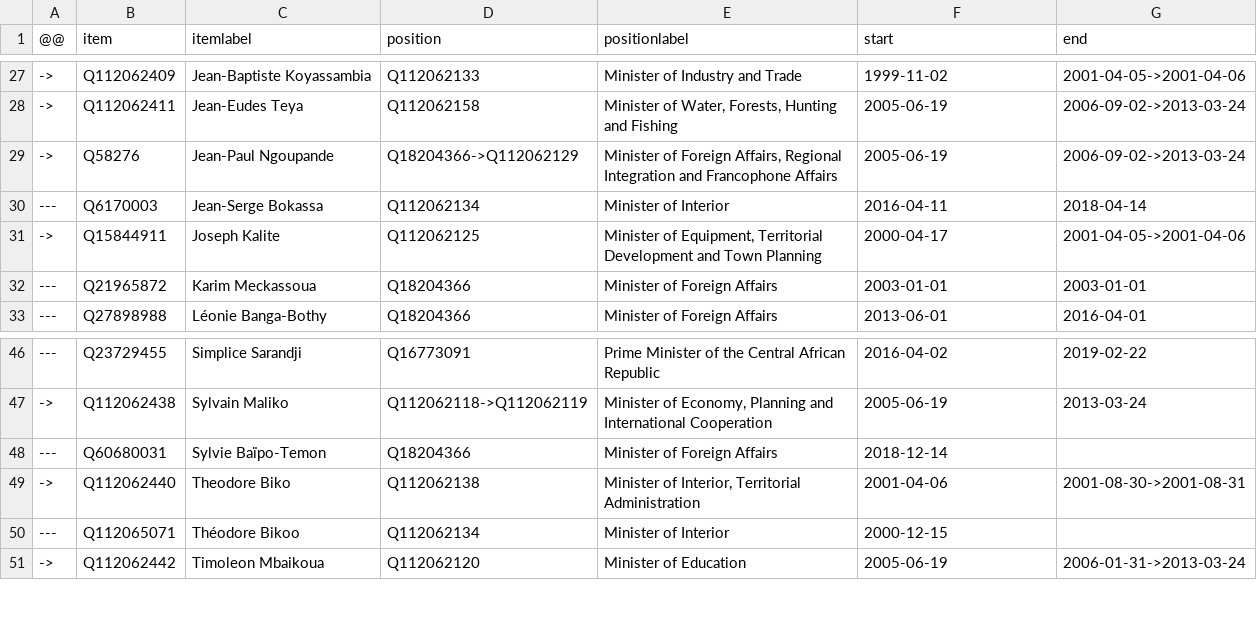
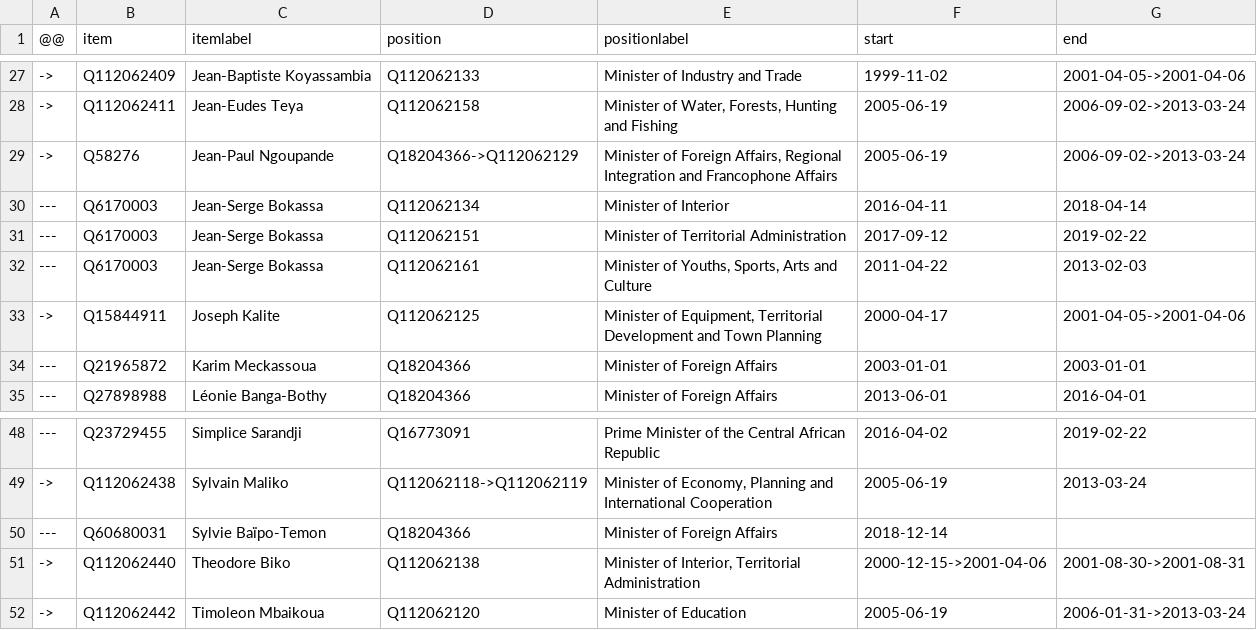
Before and after one commit to every-politician-scrapers/central-african-republic, a CSV file: sources/cpssa/diff.csv, drawn as a sheet; only a part is shown, gaps mark what is left out.

```diff
--- a/sources/cpssa/diff.csv
+++ b/sources/cpssa/diff.csv
@@ -30,2 +30,4 @@
 ---,Q6170003,Jean-Serge Bokassa,Q112062134,Minister of Interior,2016-04-11,2018-04-14
+---,Q6170003,Jean-Serge Bokassa,Q112062151,Minister of Territorial Administration,2017-09-12,2019-02-22
+---,Q6170003,Jean-Serge Bokassa,Q112062161,"Minister of Youths, Sports, Arts and Culture",2011-04-22,2013-02-03
 ->,Q15844911,Joseph Kalite,Q112062125,"Minister of Equipment, Territorial Development and Town Planning",2000-04-17,2001-04-05->2001-04-06
@@ -48,4 +50,3 @@
 ---,Q60680031,Sylvie Baïpo-Temon,Q18204366,Minister of Foreign Affairs,2018-12-14,
-->,Q112062440,Theodore Biko,Q112062138,"Minister of Interior, Territorial Administration",2001-04-06,2001-08-30->2001-08-31
----,Q112065071,Théodore Bikoo,Q112062134,Minister of Interior,2000-12-15,
+->,Q112062440,Theodore Biko,Q112062138,"Minister of Interior, Territorial Administration",2000-12-15->2001-04-06,2001-08-30->2001-08-31
 ->,Q112062442,Timoleon Mbaikoua,Q112062120,Minister of Education,2005-06-19,2006-01-31->2013-03-24
```
Also changed, not shown: sources/assembly-7/wikidata.csv, sources/cpssa/wikidata.csv, 2 other files.
